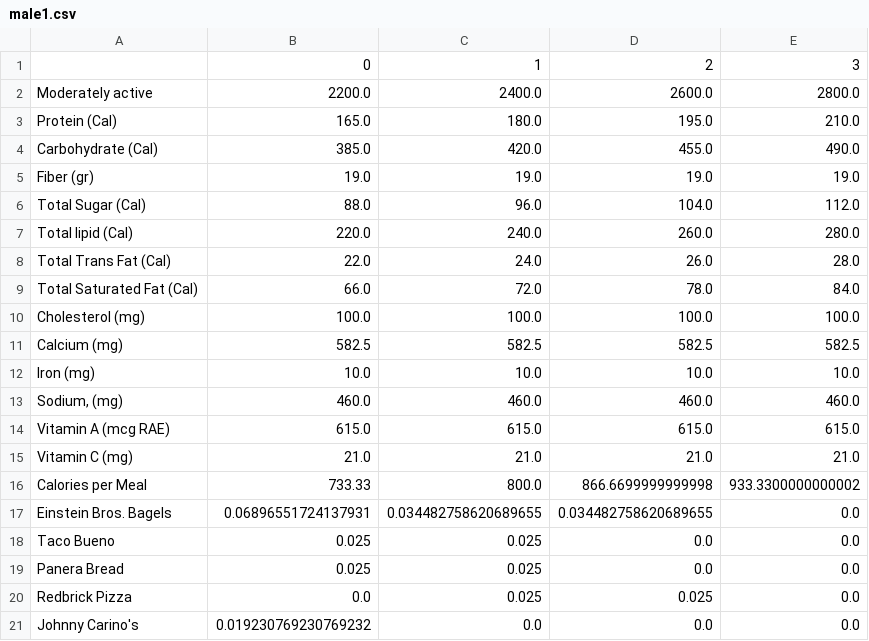
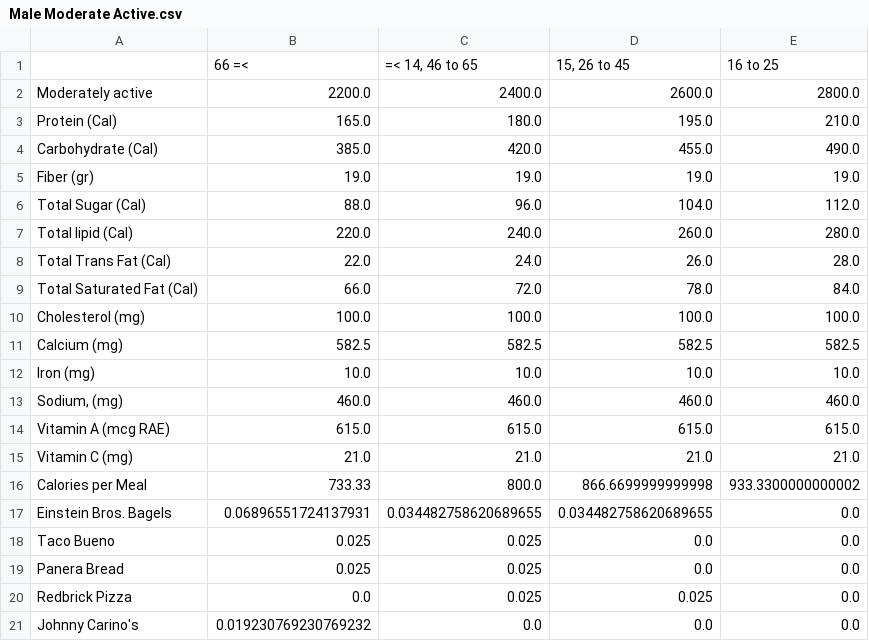
Before and after one commit to darrenluc93/Healthy-Restaurants, a CSV file: Jupyter Notebooks Data Analysis/Male Moderate Active.csv (was Jupyter Notebooks Data Analysis/male1.csv), drawn as a sheet.

```diff
--- a/Jupyter Notebooks Data Analysis/male1.csv
+++ b/Jupyter Notebooks Data Analysis/Male Moderate Active.csv
@@ -1,2 +1,2 @@
-,0,1,2,3
+,66 =<,"=< 14, 46 to 65","15, 26 to 45",16 to 25
 Moderately active,2200.0,2400.0,2600.0,2800.0
```
Also changed, not shown: Jupyter Notebooks Data Analysis/Female Active.csv, Jupyter Notebooks Data Analysis/Female Moderate Active.csv, 8 other files.
